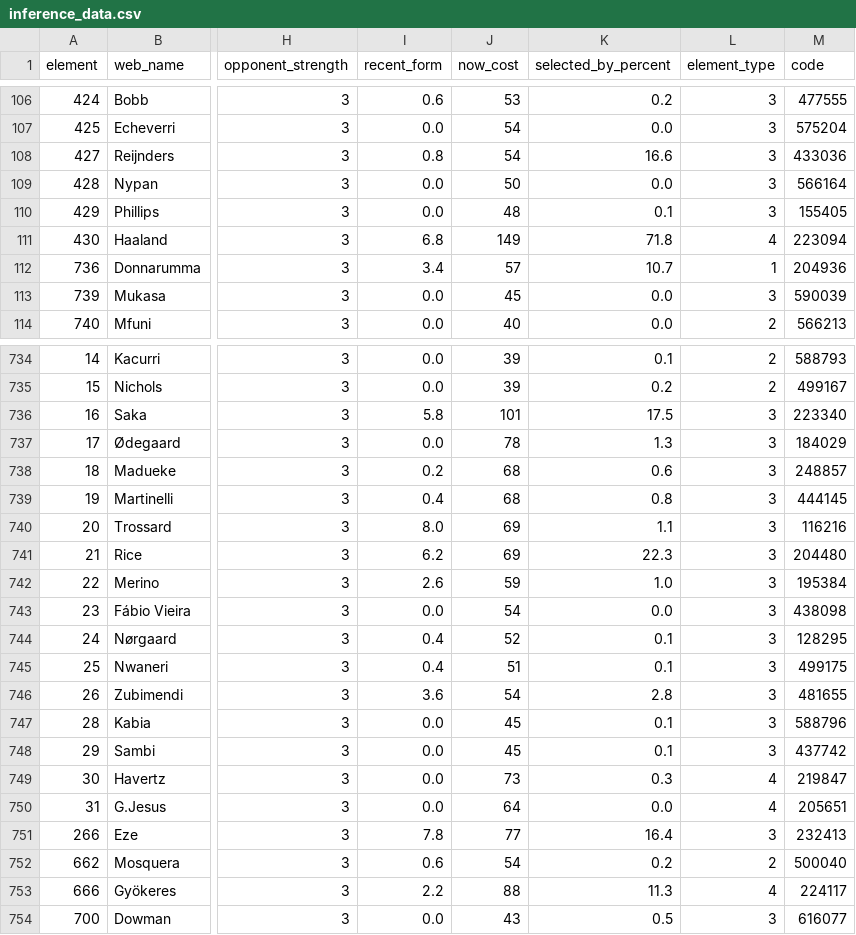
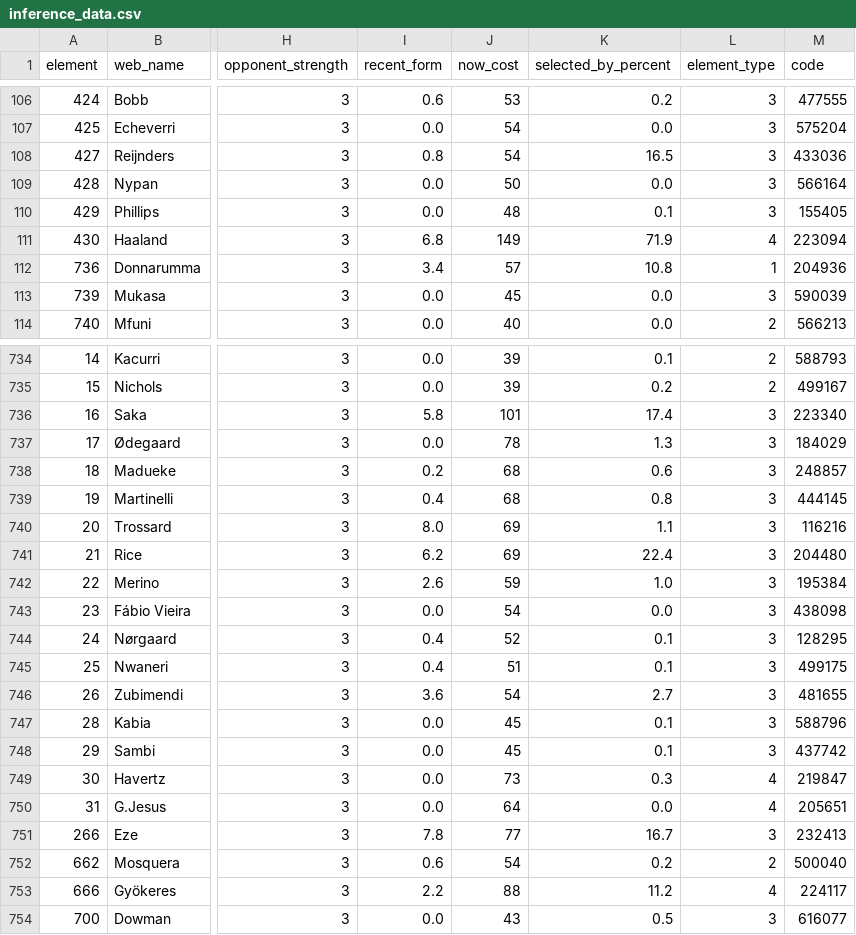
Before and after one commit to PaulKumswa/FPL-Wizard, a CSV file: data/processed/inference_data.csv, drawn as a sheet; only a part is shown, gaps mark what is left out; the diff covers the shown part only; the diff names each change by its address in the sheet, - before the commit and + after, or states it on an @@ line.

```diff
--- a/data/processed/inference_data.csv
+++ b/data/processed/inference_data.csv
-K108 (selected_by_percent): 16.6
+K108 (selected_by_percent): 16.5
-K111 (selected_by_percent): 71.8
+K111 (selected_by_percent): 71.9
-K112 (selected_by_percent): 10.7
+K112 (selected_by_percent): 10.8
-K736 (selected_by_percent): 17.5
+K736 (selected_by_percent): 17.4
-K741 (selected_by_percent): 22.3
+K741 (selected_by_percent): 22.4
-K746 (selected_by_percent): 2.8
+K746 (selected_by_percent): 2.7
-K751 (selected_by_percent): 16.4
+K751 (selected_by_percent): 16.7
-K753 (selected_by_percent): 11.3
+K753 (selected_by_percent): 11.2
```
Also changed, not shown: 54 edited cells elsewhere in this file, 9 other files.
